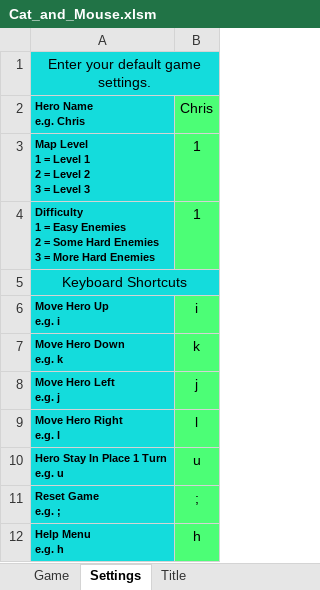
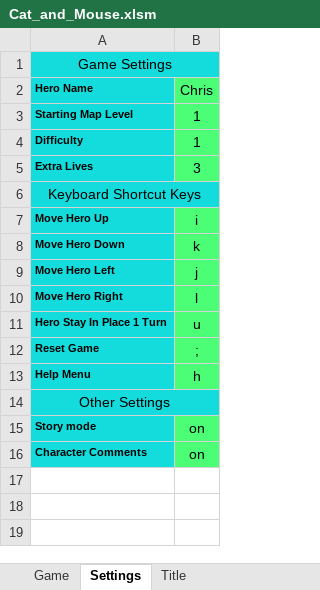
Before and after one commit to ChrisK847/Cat_and_Mouse, an Excel workbook: Cat_and_Mouse/Cat_and_Mouse.xlsm, sheet Settings, drawn as a sheet; values as stored, in another font and other column widths than the file's, no borders; addresses are those after the commit; ↵ is a line break in a cell; the diff names each change by its address in the sheet, - before the commit and + after, or states it on an @@ line.

Commit message:
"Lives and other settings added, lives don't renew between levels"

```diff
--- a/Cat_and_Mouse/Cat_and_Mouse.xlsm (sheet Settings)
+++ b/Cat_and_Mouse/Cat_and_Mouse.xlsm (sheet Settings)
-A1 (Hero Name): Enter your default game settings.
+A1 (Hero Name): Game Settings
-A2: Hero Name ↵ e.g. Chris
+A2: Hero Name
-A3 (Hero Name): Map Level ↵ 1 = Level 1 ↵ 2 = Level 2 ↵ 3 = Level 3
+A3 (Hero Name): Starting Map Level
-A4 (Hero Name): Difficulty ↵ 1 = Easy Enemies ↵ 2 = Some Hard Enemies ↵ 3 = More Hard Enemies
+A4 (Hero Name): Difficulty
+row 5: Extra Lives | 3
-A6 (Hero Name): Keyboard Shortcuts
+A6 (Hero Name): Keyboard Shortcut Keys
-A7 (Hero Name): Move Hero Up ↵ e.g. i
+A7 (Hero Name): Move Hero Up
-A8 (Hero Name): Move Hero Down ↵ e.g. k
+A8 (Hero Name): Move Hero Down
-A9 (Hero Name): Move Hero Left ↵ e.g. j
+A9 (Hero Name): Move Hero Left
-A10 (Hero Name): Move Hero Right ↵ e.g. l
+A10 (Hero Name): Move Hero Right
-A11 (Hero Name): Hero Stay In Place 1 Turn ↵ e.g. u
+A11 (Hero Name): Hero Stay In Place 1 Turn
-A12 (Hero Name): Reset Game ↵ e.g. ;
+A12 (Hero Name): Reset Game
-A13 (Hero Name): Help Menu ↵ e.g. h
+A13 (Hero Name): Help Menu
+row 14: Other Settings
+row 15: Story mode | on
+row 16: Character Comments | on
```
Also changed, not shown: sheet Game, charts or pictures.
